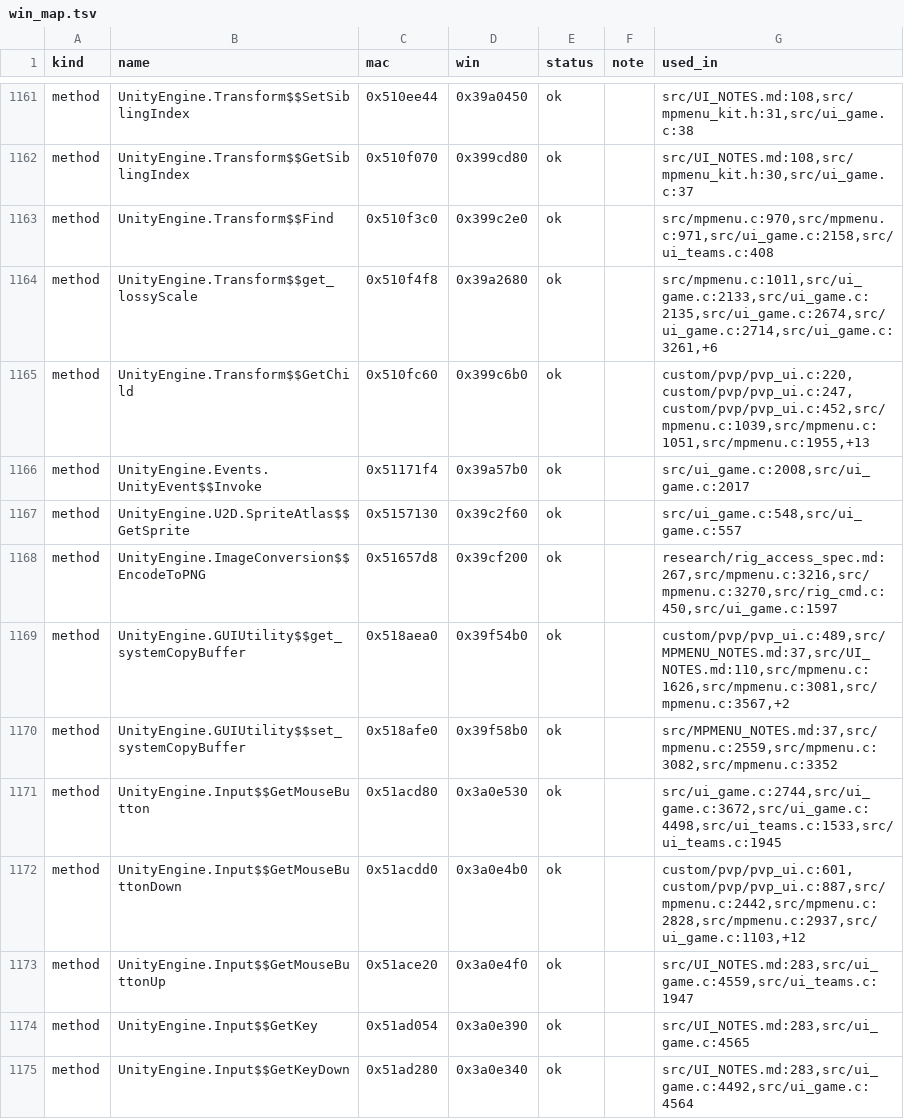
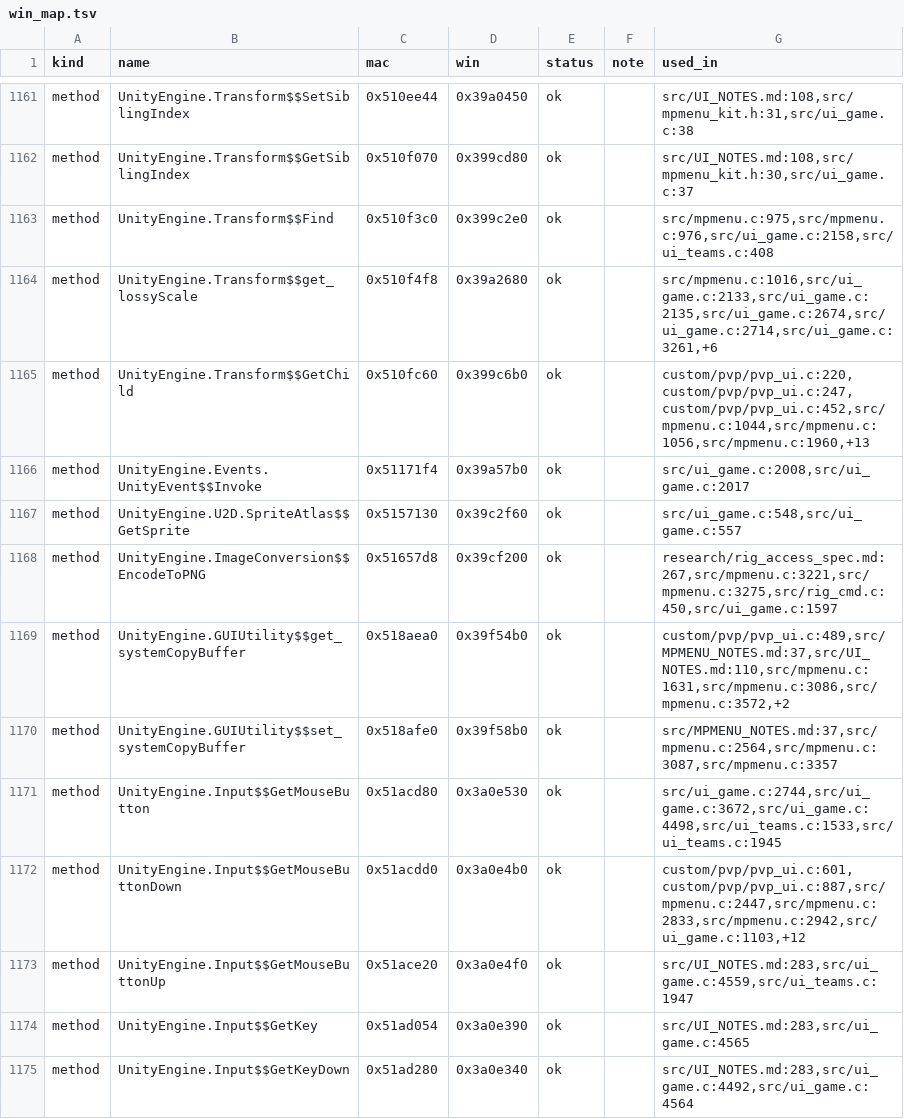
Before and after one commit to AmfiLogos/ds_multiplayer, a TSV file: win/win_map.tsv, drawn as a sheet; only a part is shown, gaps mark what is left out; the diff covers the shown part only.

```diff
--- a/win/win_map.tsv
+++ b/win/win_map.tsv
@@ -1162,12 +1162,12 @@ method	UnityEngine.Transform$$SetSiblingIndex	0x510ee44	0x39a0450	ok		src/UI_NOT
 method	UnityEngine.Transform$$GetSiblingIndex	0x510f070	0x399cd80	ok		src/UI_NOTES.md:108,src/mpmenu_kit.h:30,src/ui_game.c:37
-method	UnityEngine.Transform$$Find	0x510f3c0	0x399c2e0	ok		src/mpmenu.c:970,src/mpmenu.c:971,src/ui_game.c:2158,src/ui_teams.c:408
-method	UnityEngine.Transform$$get_lossyScale	0x510f4f8	0x39a2680	ok		src/mpmenu.c:1011,src/ui_game.c:2133,src/ui_game.c:2135,src/ui_game.c:2674,src/ui_game.c:2714,src/ui_game.c:3261,+6
-method	UnityEngine.Transform$$GetChild	0x510fc60	0x399c6b0	ok		custom/pvp/pvp_ui.c:220,custom/pvp/pvp_ui.c:247,custom/pvp/pvp_ui.c:452,src/mpmenu.c:1039,src/mpmenu.c:1051,src/mpmenu.c:1955,+13
+method	UnityEngine.Transform$$Find	0x510f3c0	0x399c2e0	ok		src/mpmenu.c:975,src/mpmenu.c:976,src/ui_game.c:2158,src/ui_teams.c:408
+method	UnityEngine.Transform$$get_lossyScale	0x510f4f8	0x39a2680	ok		src/mpmenu.c:1016,src/ui_game.c:2133,src/ui_game.c:2135,src/ui_game.c:2674,src/ui_game.c:2714,src/ui_game.c:3261,+6
+method	UnityEngine.Transform$$GetChild	0x510fc60	0x399c6b0	ok		custom/pvp/pvp_ui.c:220,custom/pvp/pvp_ui.c:247,custom/pvp/pvp_ui.c:452,src/mpmenu.c:1044,src/mpmenu.c:1056,src/mpmenu.c:1960,+13
 method	UnityEngine.Events.UnityEvent$$Invoke	0x51171f4	0x39a57b0	ok		src/ui_game.c:2008,src/ui_game.c:2017
 method	UnityEngine.U2D.SpriteAtlas$$GetSprite	0x5157130	0x39c2f60	ok		src/ui_game.c:548,src/ui_game.c:557
-method	UnityEngine.ImageConversion$$EncodeToPNG	0x51657d8	0x39cf200	ok		research/rig_access_spec.md:267,src/mpmenu.c:3216,src/mpmenu.c:3270,src/rig_cmd.c:450,src/ui_game.c:1597
-method	UnityEngine.GUIUtility$$get_systemCopyBuffer	0x518aea0	0x39f54b0	ok		custom/pvp/pvp_ui.c:489,src/MPMENU_NOTES.md:37,src/UI_NOTES.md:110,src/mpmenu.c:1626,src/mpmenu.c:3081,src/mpmenu.c:3567,+2
-method	UnityEngine.GUIUtility$$set_systemCopyBuffer	0x518afe0	0x39f58b0	ok		src/MPMENU_NOTES.md:37,src/mpmenu.c:2559,src/mpmenu.c:3082,src/mpmenu.c:3352
+method	UnityEngine.ImageConversion$$EncodeToPNG	0x51657d8	0x39cf200	ok		research/rig_access_spec.md:267,src/mpmenu.c:3221,src/mpmenu.c:3275,src/rig_cmd.c:450,src/ui_game.c:1597
+method	UnityEngine.GUIUtility$$get_systemCopyBuffer	0x518aea0	0x39f54b0	ok		custom/pvp/pvp_ui.c:489,src/MPMENU_NOTES.md:37,src/UI_NOTES.md:110,src/mpmenu.c:1631,src/mpmenu.c:3086,src/mpmenu.c:3572,+2
+method	UnityEngine.GUIUtility$$set_systemCopyBuffer	0x518afe0	0x39f58b0	ok		src/MPMENU_NOTES.md:37,src/mpmenu.c:2564,src/mpmenu.c:3087,src/mpmenu.c:3357
 method	UnityEngine.Input$$GetMouseButton	0x51acd80	0x3a0e530	ok		src/ui_game.c:2744,src/ui_game.c:3672,src/ui_game.c:4498,src/ui_teams.c:1533,src/ui_teams.c:1945
-method	UnityEngine.Input$$GetMouseButtonDown	0x51acdd0	0x3a0e4b0	ok		custom/pvp/pvp_ui.c:601,custom/pvp/pvp_ui.c:887,src/mpmenu.c:2442,src/mpmenu.c:2828,src/mpmenu.c:2937,src/ui_game.c:1103,+12
+method	UnityEngine.Input$$GetMouseButtonDown	0x51acdd0	0x3a0e4b0	ok		custom/pvp/pvp_ui.c:601,custom/pvp/pvp_ui.c:887,src/mpmenu.c:2447,src/mpmenu.c:2833,src/mpmenu.c:2942,src/ui_game.c:1103,+12
 method	UnityEngine.Input$$GetMouseButtonUp	0x51ace20	0x3a0e4f0	ok		src/UI_NOTES.md:283,src/ui_game.c:4559,src/ui_teams.c:1947
```
Also changed, not shown: 91 edited cells elsewhere in this file.
